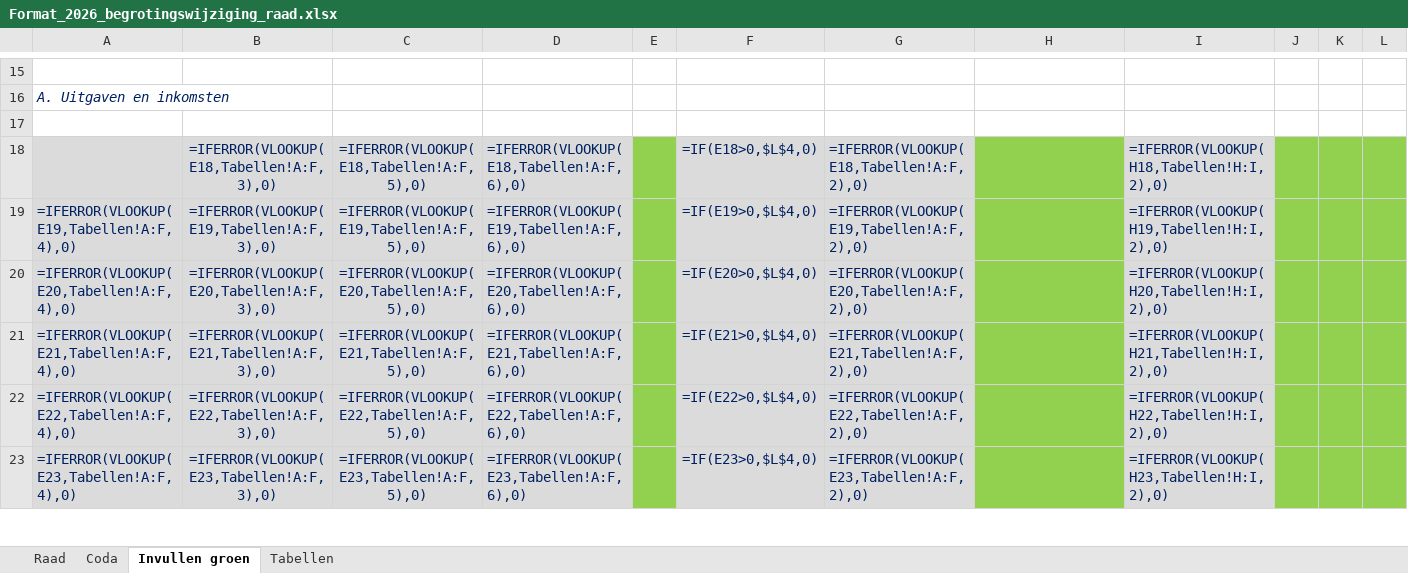
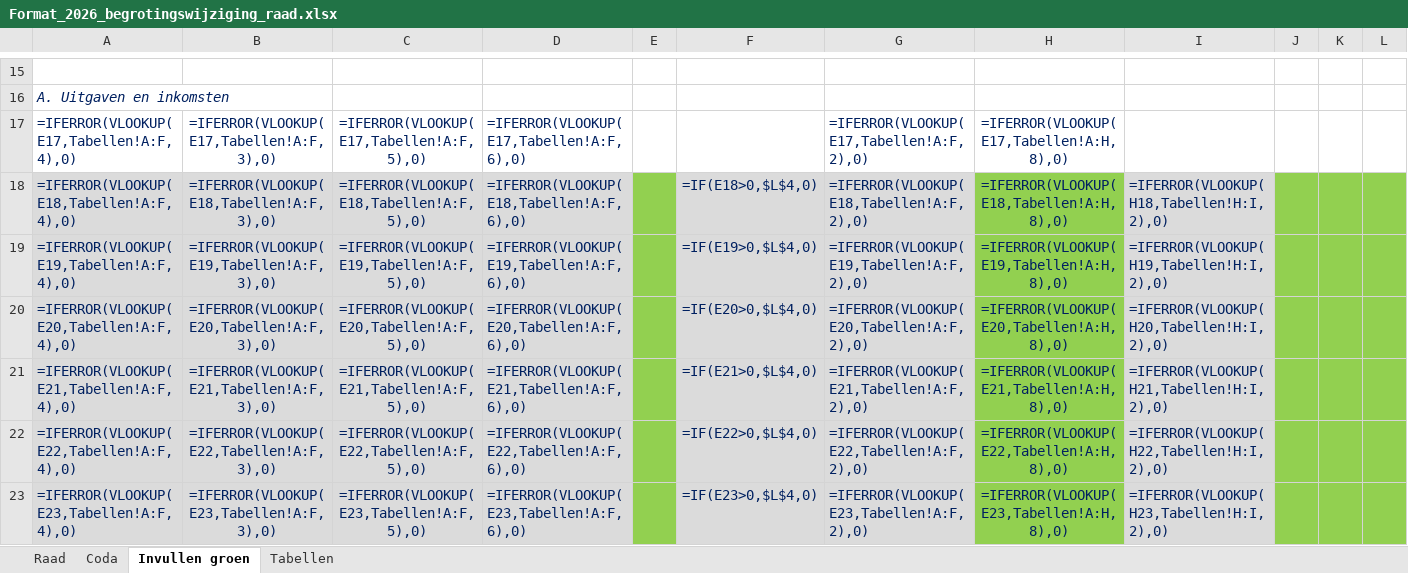
Before and after one commit to MoniqueStrik/Nieuw, an Excel workbook: Format_2026_begrotingswijziging_raad.xlsx, sheet Invullen groen, drawn as a sheet; only a part is shown, gaps mark what is left out; values as stored, in another font and other column widths than the file's, no borders; formulas without a stored value are shown as written; rows hold the shown columns only; the diff covers the shown part only; the diff names each change by its address in the sheet, - before the commit and + after, or states it on an @@ line.

```diff
--- a/Format_2026_begrotingswijziging_raad.xlsx (sheet Invullen groen)
+++ b/Format_2026_begrotingswijziging_raad.xlsx (sheet Invullen groen)
-row 17: (empty)
+row 17: =IFERROR(VLOOKUP(E17,Tabellen!A:F,4),0) | =IFERROR(VLOOKUP(E17,Tabellen!A:F,3),0) | =IFERROR(VLOOKUP(E17,Tabellen!A:F,5),0) | =IFERROR(VLOOKUP(E17,Tabellen!A:F,6),0) |  |  | =IFERROR(VLOOKUP(E17,Tabellen!A:F,2),0) | =IFERROR(VLOOKUP(E17,Tabellen!A:H,8),0)
-A18: (empty)
+A18: =IFERROR(VLOOKUP(E18,Tabellen!A:F,4),0)
-H18: (empty)
+H18: =IFERROR(VLOOKUP(E18,Tabellen!A:H,8),0)
-H19: (empty)
+H19: =IFERROR(VLOOKUP(E19,Tabellen!A:H,8),0)
-H20: (empty)
+H20: =IFERROR(VLOOKUP(E20,Tabellen!A:H,8),0)
-H21: (empty)
+H21: =IFERROR(VLOOKUP(E21,Tabellen!A:H,8),0)
-H22: (empty)
+H22: =IFERROR(VLOOKUP(E22,Tabellen!A:H,8),0)
-H23: (empty)
+H23: =IFERROR(VLOOKUP(E23,Tabellen!A:H,8),0)
```
Also changed, not shown: 156 edited cells elsewhere in this sheet, 1 other file.
